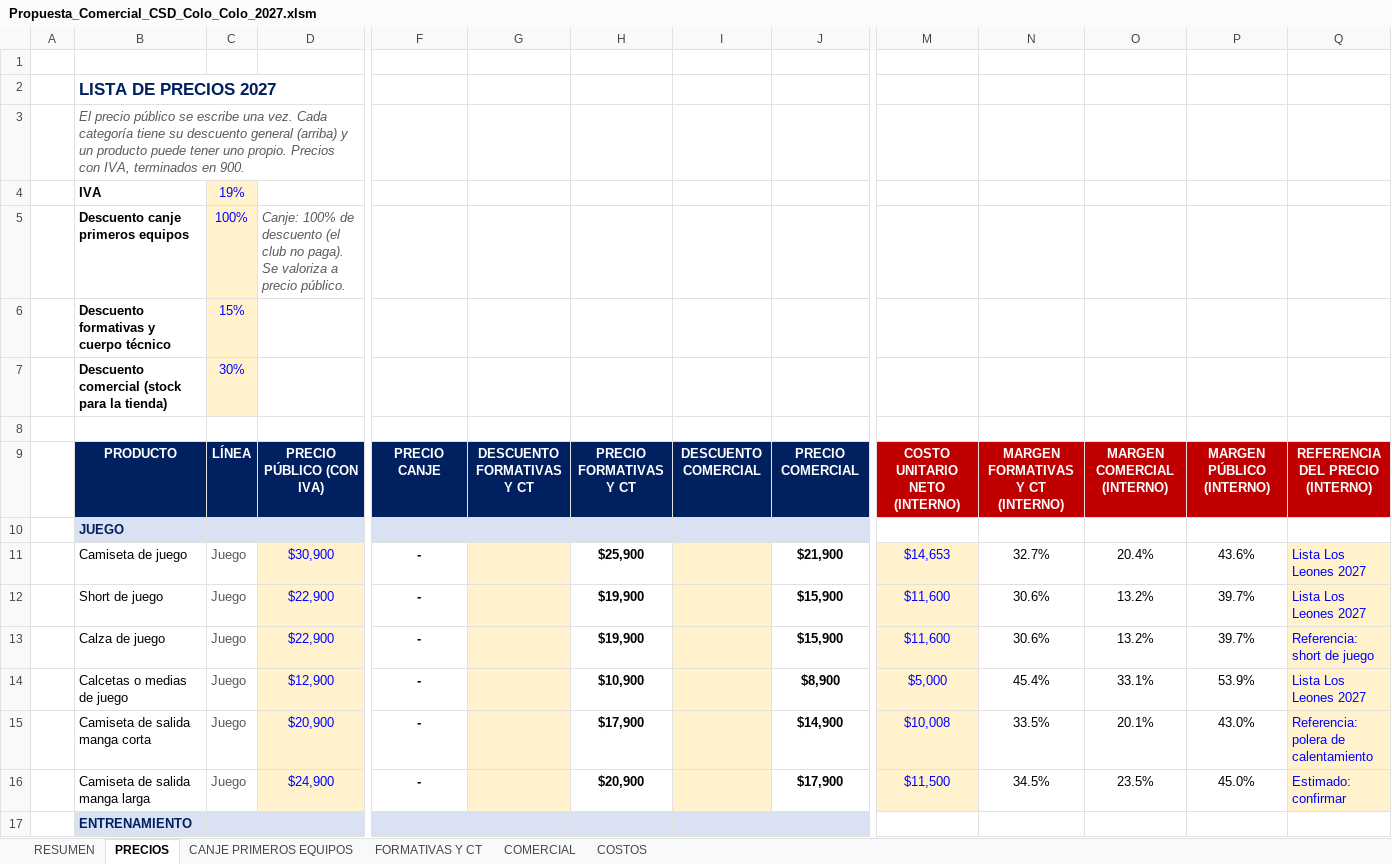
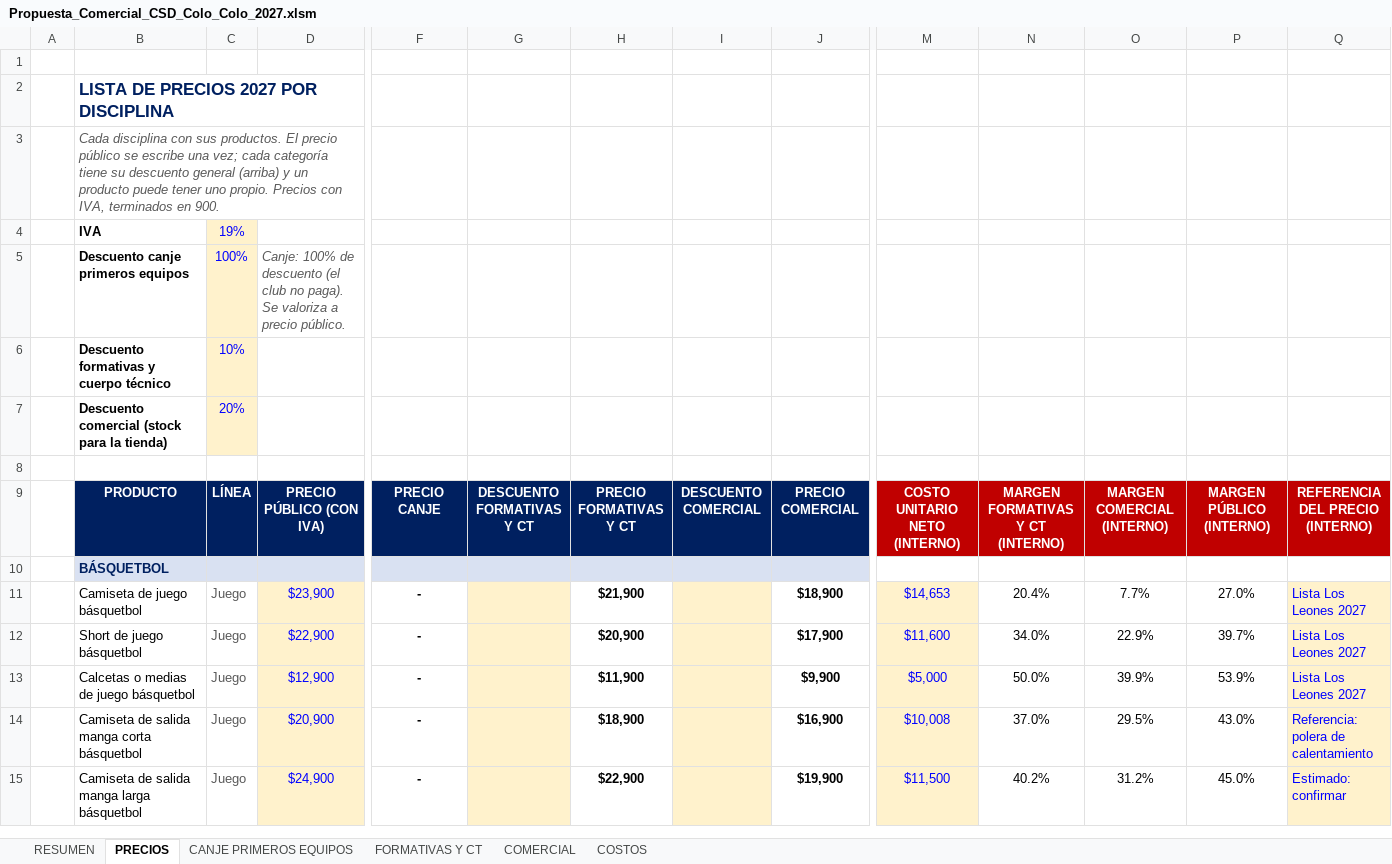
Before and after one commit to seanduarteu-cyber/PRODUCCION-PLAYMAKER, an Excel workbook: propuestas/colo-colo/Propuesta_Comercial_CSD_Colo_Colo_2027.xlsm, sheet PRECIOS, drawn as a sheet; only a part is shown, gaps mark what is left out; values as stored, in another font and other column widths than the file's, no borders; charts and pictures and conditional formats not drawn; removed rows and columns are numbered as before the commit, all else as after; rows hold the shown columns only; the diff covers the shown part only; the diff names each change by its address in the sheet, - before the commit and + after, or states it on an @@ line.

```diff
--- a/propuestas/colo-colo/Propuesta_Comercial_CSD_Colo_Colo_2027.xlsm (sheet PRECIOS)
+++ b/propuestas/colo-colo/Propuesta_Comercial_CSD_Colo_Colo_2027.xlsm (sheet PRECIOS)
-B2: LISTA DE PRECIOS 2027
+B2: LISTA DE PRECIOS 2027 POR DISCIPLINA
-B3: El precio público se escribe una vez. Cada categoría tiene…
+B3: Cada disciplina con sus productos. El precio público se escribe una vez; cada categoría tiene…
-C6: 15%
+C6: 10%
-C7: 30%
+C7: 20%
-B10: JUEGO
+B10: BÁSQUETBOL
-row 11:  | Camiseta de juego | Juego | $30,900 | - |  | $25,900 |  | $21,900 | $14,653 | 32.7% | 20.4% | 43.6% | Lista Los Leones 2027
+row 11:  | Camiseta de juego básquetbol | Juego | $23,900 | - |  | $21,900 |  | $18,900 | $14,653 | 20.4% | 7.7% | 27.0% | Lista Los Leones 2027
-B12: Short de juego
+B12: Short de juego básquetbol
-H12: $19,900
+H12: $20,900
-J12: $15,900
+J12: $17,900
-N12: 30.6%
+N12: 34.0%
-O12: 13.2%
+O12: 22.9%
-row 13:  | Calza de juego | Juego | $22,900 | - |  | $19,900 |  | $15,900 | $11,600 | 30.6% | 13.2% | 39.7% | Referencia: short de juego
-B13: Calcetas o medias de juego
+B13: Calcetas o medias de juego básquetbol
-H13: $10,900
+H13: $11,900
-J13: $8,900
+J13: $9,900
-N13: 45.4%
+N13: 50.0%
-O13: 33.1%
+O13: 39.9%
-B14: Camiseta de salida manga corta
+B14: Camiseta de salida manga corta básquetbol
-H14: $17,900
+H14: $18,900
-J14: $14,900
+J14: $16,900
-N14: 33.5%
+N14: 37.0%
-O14: 20.1%
+O14: 29.5%
-B15: Camiseta de salida manga larga
+B15: Camiseta de salida manga larga básquetbol
-H15: $20,900
+H15: $22,900
-J15: $17,900
+J15: $19,900
-N15: 34.5%
+N15: 40.2%
-O15: 23.5%
+O15: 31.2%
-row 17:  | ENTRENAMIENTO
```
Also changed, not shown: 49 added rows, 1 removed row and 61 edited cells elsewhere in this sheet, sheet COSTOS, sheet RESUMEN, sheet FORMATIVAS Y CT, sheet COMERCIAL, sheet CANJE PRIMEROS EQUIPOS, formulas that keep their value, 1 other file.
